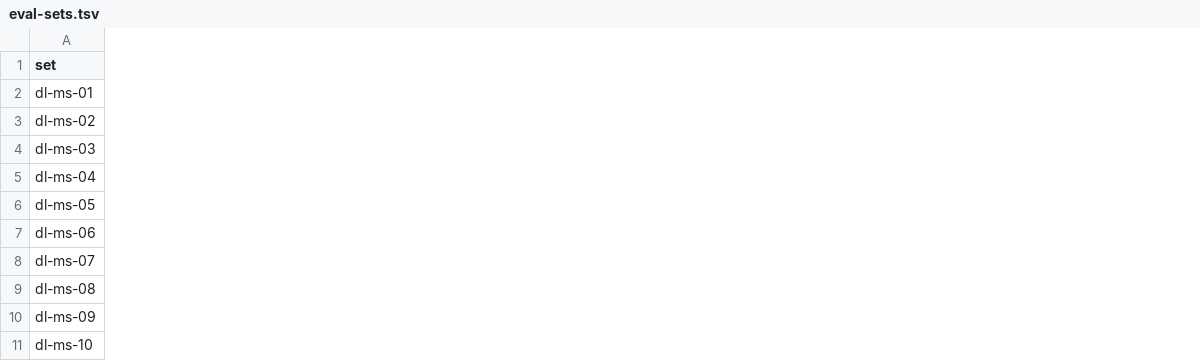
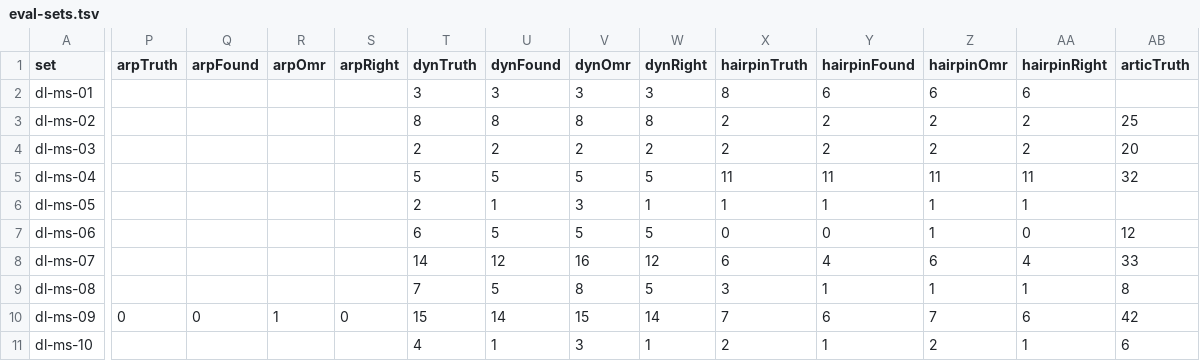
Before and after one commit to yotsuda/Calamo, a TSV file: docs/eval-sets.tsv, drawn as a sheet; only a part is shown, gaps mark what is left out; the diff covers the shown part only; the diff names each change by its address in the sheet, - before the commit and + after, or states it on an @@ line.

Commit message:
S52, measuring: the real prints are scored on their marks and their errors counted by cause. The MusicXML truth keeps each note's articulations (strong-accent as marcato, detached-legato as portato, stopped), ornaments (trill-mark, mordent, inverted-mordent as prall, turn, inverted-turn), fermata and dynamics, and a direction's dynamics, hairpin start and pedal on the chord that starts at its time on its staff (a release on the chord sounding then and the next; a release with a press at one time is a change, the press alone); Scorer.AddMarks pairs them one to one with the reading's by what they say and a note in common, a direction's also across a grand staff's two staves. Scorer.Classify counts a wrong part-bar's notes as lost, missed, extra, extraMeasure, value, tuplet, key, accidental, octave, clef, pitch or voice, the bar's shared shift looked for first (kinkel7-1 MuseScore bar 21 rh, read an octave low under its 8va, is octave 25). run-audiveris.ps1 keeps the marks and the causes as columns of docs/*-sets.tsv and totals them. Evaluation set (MuseScore / scan): dynamics 276 / 238 of 396, articulations 1162 / 793 of 1476, pedals 90 / 29 of 178; voice 673 the MuseScore pages' first cause, missed 587, value 428, tuplet 425 the scans'. Notes unchanged (22882, 55014), check OK. Development set: kinkel7-1's scan reads the old print's Ped. and * as p and f.

```diff
--- a/docs/eval-sets.tsv
+++ b/docs/eval-sets.tsv
+column P (arpTruth), row 10: 0
+column Q (arpFound), row 10: 0
+column R (arpOmr), row 10: 1
+column S (arpRight), row 10: 0
+column T (dynTruth), rows 2-11: 3 | 8 | 2 | 5 | 2 | 6 | 14 | 7 | 15 | 4
+column U (dynFound), rows 2-11: 3 | 8 | 2 | 5 | 1 | 5 | 12 | 5 | 14 | 1
+column V (dynOmr), rows 2-11: 3 | 8 | 2 | 5 | 3 | 5 | 16 | 8 | 15 | 3
+column W (dynRight), rows 2-11: 3 | 8 | 2 | 5 | 1 | 5 | 12 | 5 | 14 | 1
+column X (hairpinTruth), rows 2-11: 8 | 2 | 2 | 11 | 1 | 0 | 6 | 3 | 7 | 2
+column Y (hairpinFound), rows 2-11: 6 | 2 | 2 | 11 | 1 | 0 | 4 | 1 | 6 | 1
+column Z (hairpinOmr), rows 2-11: 6 | 2 | 2 | 11 | 1 | 1 | 6 | 1 | 7 | 2
+column AA (hairpinRight), rows 2-11: 6 | 2 | 2 | 11 | 1 | 0 | 4 | 1 | 6 | 1
+column AB (articTruth), rows 3-11: 25 | 20 | 32 |  | 12 | 33 | 8 | 42 | 6
```
Also changed, not shown: 27 added columns elsewhere in this file, docs/dev-sets.tsv, 5 other files.
